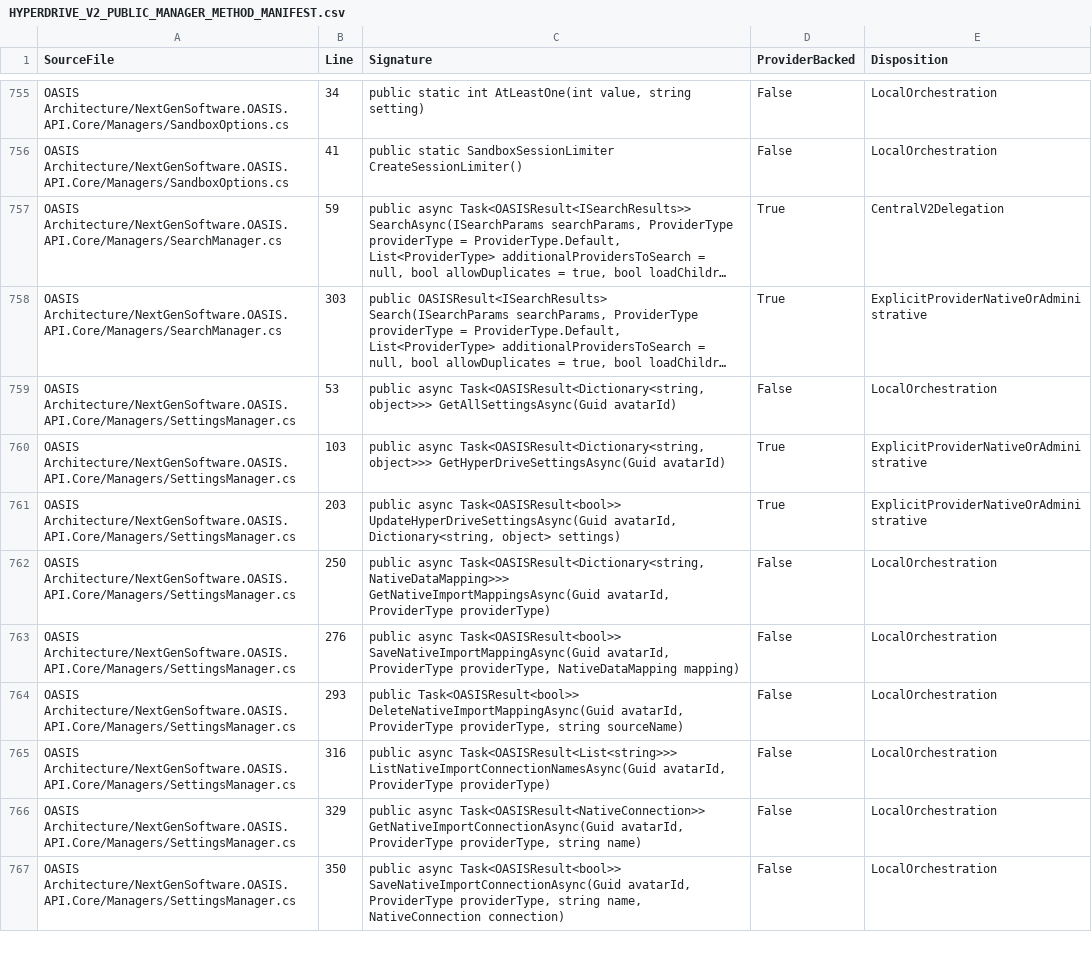
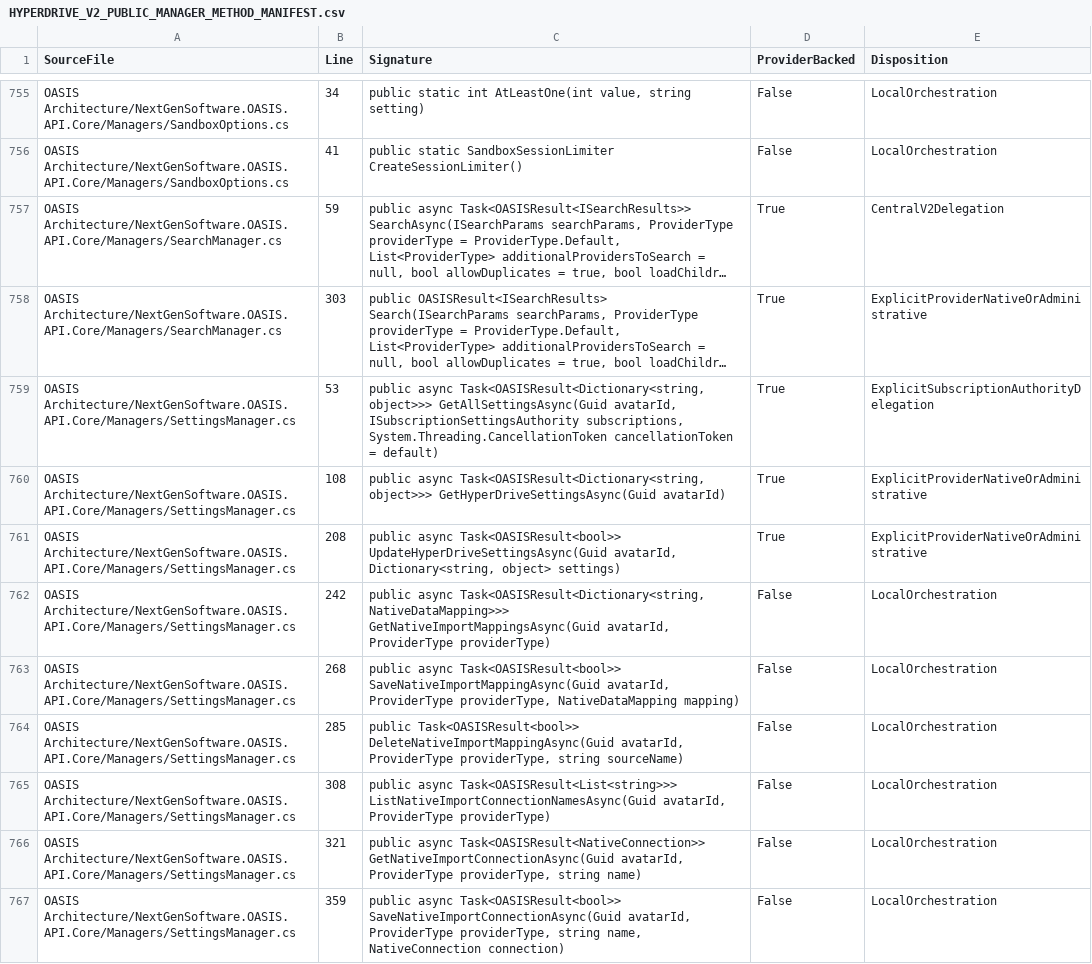
Before and after one commit to NextGenSoftwareUK/OASIS, a CSV file: Docs/WIP/HyperDrive-Providers/HYPERDRIVE_V2_PUBLIC_MANAGER_METHOD_MANIFEST.csv, drawn as a sheet; only a part is shown, gaps mark what is left out; long unchanged cells end in …; the diff covers the shown part only; the diff names each change by its address in the sheet, - before the commit and + after, or states it on an @@ line.

Commit message:
Use canonical billing authority across subscription settings transports

```diff
--- a/Docs/WIP/HyperDrive-Providers/HYPERDRIVE_V2_PUBLIC_MANAGER_METHOD_MANIFEST.csv
+++ b/Docs/WIP/HyperDrive-Providers/HYPERDRIVE_V2_PUBLIC_MANAGER_METHOD_MANIFEST.csv
-C759 (Signature): …object>>> GetAllSettingsAsync(Guid avatarId)
+C759 (Signature): …object>>> GetAllSettingsAsync(Guid avatarId, ISubscriptionSettingsAuthority subscriptions, System.Threading.CancellationToken cancellationToken = default)
-D759 (ProviderBacked): False
+D759 (ProviderBacked): True
-E759 (Disposition): LocalOrchestration
+E759 (Disposition): ExplicitSubscriptionAuthorityDelegation
-B760 (Line): 103
+B760 (Line): 108
-B761 (Line): 203
+B761 (Line): 208
-B762 (Line): 250
+B762 (Line): 242
-B763 (Line): 276
+B763 (Line): 268
-B764 (Line): 293
+B764 (Line): 285
-B765 (Line): 316
+B765 (Line): 308
-B766 (Line): 329
+B766 (Line): 321
-B767 (Line): 350
+B767 (Line): 359
```
Also changed, not shown: 14 edited cells elsewhere in this file, Docs/WIP/HyperDrive-Providers/HYPERDRIVE_WEB4_ROUTE_MANIFEST.csv, 16 other files.
